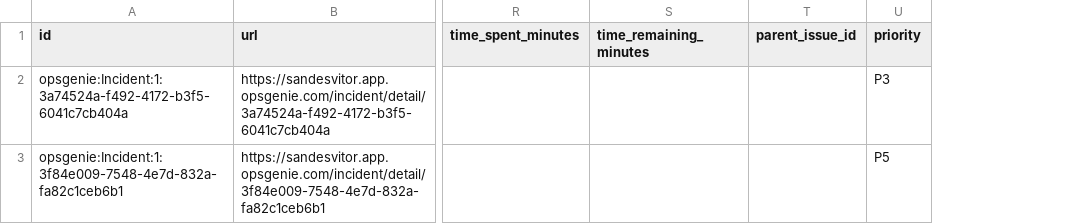
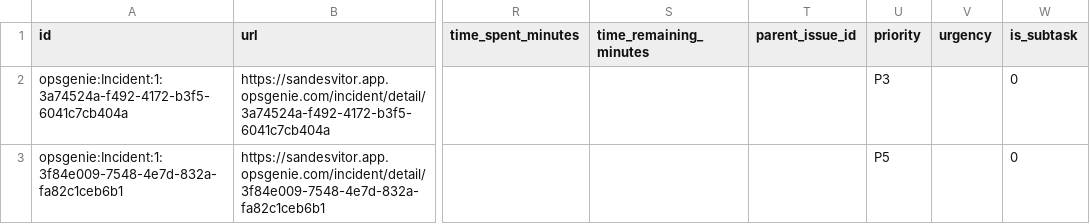
Before and after one commit to apache/incubator-devlake, a CSV file: backend/plugins/opsgenie/e2e/snapshot_tables/issues.csv, drawn as a sheet; only a part is shown, gaps mark what is left out; the diff names each change by its address in the sheet, - before the commit and + after, or states it on an @@ line.

Commit message:
fix: adapt opsgenie e2e test

```diff
--- a/backend/plugins/opsgenie/e2e/snapshot_tables/issues.csv
+++ b/backend/plugins/opsgenie/e2e/snapshot_tables/issues.csv
+column V (urgency), empty
+column W (is_subtask), rows 2-3: 0 | 0
```
